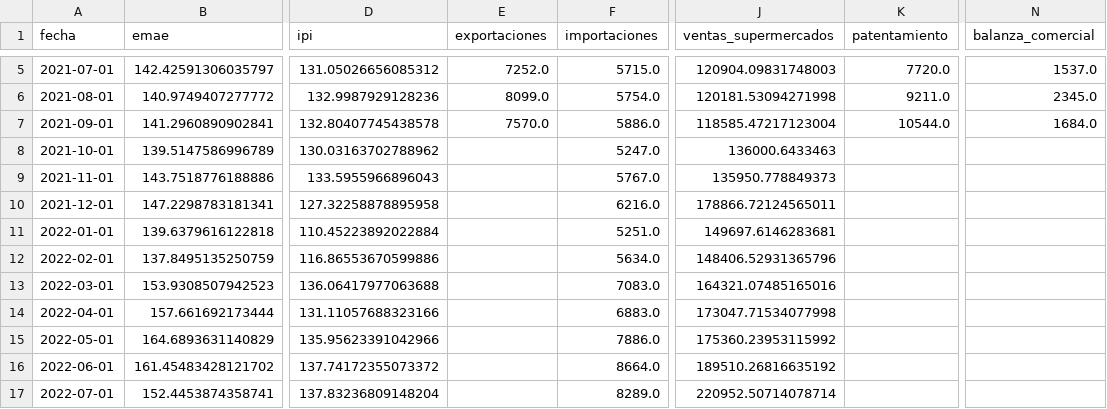
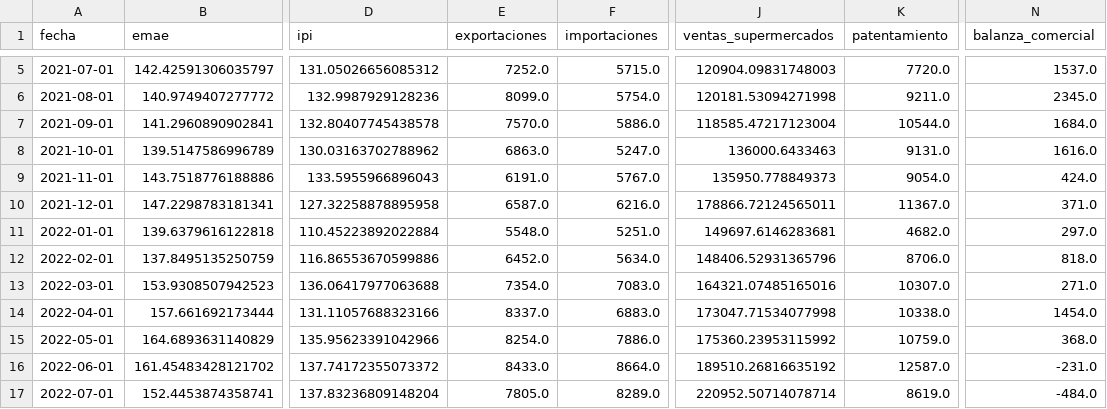
Before and after one commit to garciaborgheslautaro/acavalores-monitor-macro, a CSV file: data/actividad_data.csv, drawn as a sheet; only a part is shown, gaps mark what is left out; the diff covers the shown part only; the diff names each change by its address in the sheet, - before the commit and + after, or states it on an @@ line.

```diff
--- a/data/actividad_data.csv
+++ b/data/actividad_data.csv
-E8 (exportaciones): (empty)
+E8 (exportaciones): 6863.0
-K8 (patentamiento): (empty)
+K8 (patentamiento): 9131.0
-N8 (balanza_comercial): (empty)
+N8 (balanza_comercial): 1616.0
-E9 (exportaciones): (empty)
+E9 (exportaciones): 6191.0
-K9 (patentamiento): (empty)
+K9 (patentamiento): 9054.0
-N9 (balanza_comercial): (empty)
+N9 (balanza_comercial): 424.0
-E10 (exportaciones): (empty)
+E10 (exportaciones): 6587.0
-K10 (patentamiento): (empty)
+K10 (patentamiento): 11367.0
-N10 (balanza_comercial): (empty)
+N10 (balanza_comercial): 371.0
-E11 (exportaciones): (empty)
+E11 (exportaciones): 5548.0
-K11 (patentamiento): (empty)
+K11 (patentamiento): 4682.0
-N11 (balanza_comercial): (empty)
+N11 (balanza_comercial): 297.0
-E12 (exportaciones): (empty)
+E12 (exportaciones): 6452.0
-K12 (patentamiento): (empty)
+K12 (patentamiento): 8706.0
-N12 (balanza_comercial): (empty)
+N12 (balanza_comercial): 818.0
-E13 (exportaciones): (empty)
+E13 (exportaciones): 7354.0
-K13 (patentamiento): (empty)
+K13 (patentamiento): 10307.0
-N13 (balanza_comercial): (empty)
+N13 (balanza_comercial): 271.0
-E14 (exportaciones): (empty)
+E14 (exportaciones): 8337.0
-K14 (patentamiento): (empty)
+K14 (patentamiento): 10338.0
-N14 (balanza_comercial): (empty)
+N14 (balanza_comercial): 1454.0
-E15 (exportaciones): (empty)
+E15 (exportaciones): 8254.0
-K15 (patentamiento): (empty)
+K15 (patentamiento): 10759.0
-N15 (balanza_comercial): (empty)
+N15 (balanza_comercial): 368.0
-E16 (exportaciones): (empty)
+E16 (exportaciones): 8433.0
-K16 (patentamiento): (empty)
+K16 (patentamiento): 12587.0
-N16 (balanza_comercial): (empty)
+N16 (balanza_comercial): -231.0
-E17 (exportaciones): (empty)
+E17 (exportaciones): 7805.0
-K17 (patentamiento): (empty)
+K17 (patentamiento): 8619.0
-N17 (balanza_comercial): (empty)
+N17 (balanza_comercial): -484.0
```
Also changed, not shown: 145 edited cells elsewhere in this file, data/bcra_data.csv, data/itcrm_data.csv, 6 other files.
